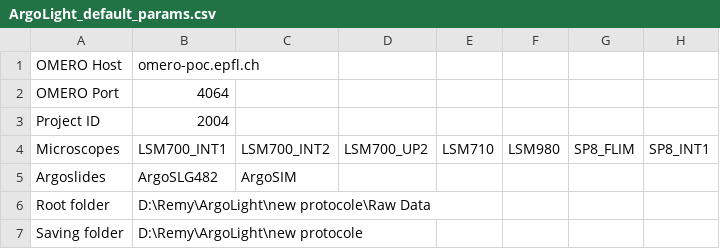
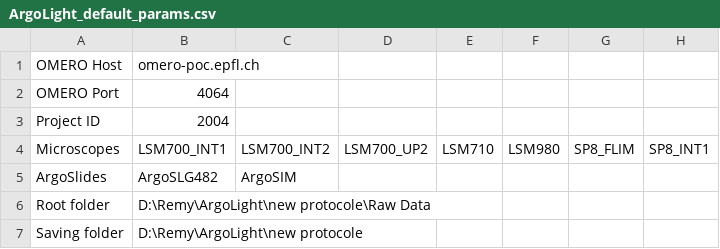
Before and after one commit to BIOP/ArgoLight_analysis_tool, a CSV file: plugins/BIOP/ArgoLight_default_params.csv, drawn as a sheet; only a part is shown; the diff names each change by its address in the sheet, - before the commit and + after, or states it on an @@ line.

Commit message:
Fix bug on new key

```diff
--- a/plugins/BIOP/ArgoLight_default_params.csv
+++ b/plugins/BIOP/ArgoLight_default_params.csv
-A5: Argoslides
+A5: ArgoSlides
```
